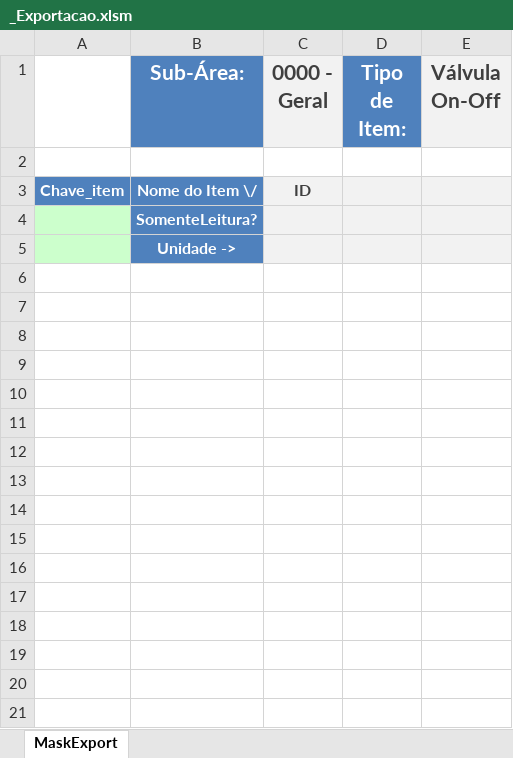
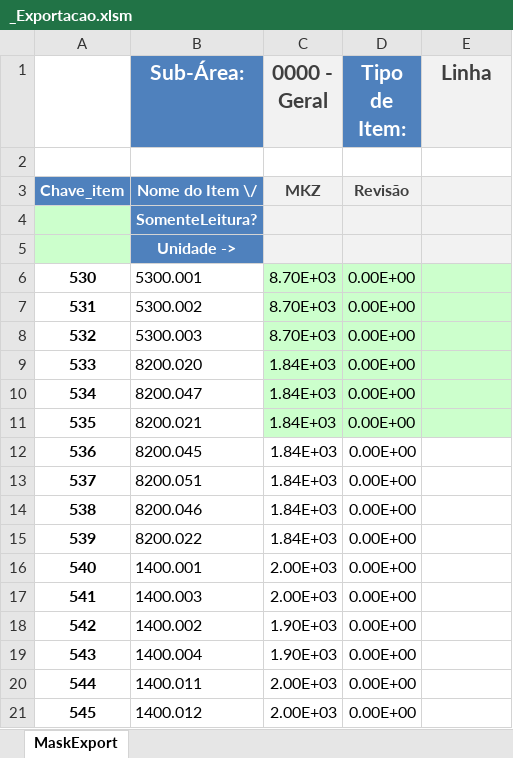
Before and after one commit to rranelli/cpnmv1, an Excel workbook: _Source/_Exportacao.xlsm, sheet MaskExport, drawn as a sheet; only a part is shown; values as stored, in another font and other column widths than the file's, no borders; the diff covers the shown part only; the diff names each change by its address in the sheet, - before the commit and + after, or states it on an @@ line.

```diff
--- a/_Source/_Exportacao.xlsm (sheet MaskExport)
+++ b/_Source/_Exportacao.xlsm (sheet MaskExport)
-E1: Válvula On-Off
+E1: Linha
-C3 (0000 - Geral): ID
+C3 (0000 - Geral): MKZ
-D3 (Tipo de Item:): (empty)
+D3 (Tipo de Item:): Revisão
+row 6: 530 | 5300.001 | 8.70E+03 | 0.00E+00
+row 7: 531 | 5300.002 | 8.70E+03 | 0.00E+00
+row 8: 532 | 5300.003 | 8.70E+03 | 0.00E+00
+row 9: 533 | 8200.020 | 1.84E+03 | 0.00E+00
+row 10: 534 | 8200.047 | 1.84E+03 | 0.00E+00
+row 11: 535 | 8200.021 | 1.84E+03 | 0.00E+00
+row 12: 536 | 8200.045 | 1.84E+03 | 0.00E+00
+row 13: 537 | 8200.051 | 1.84E+03 | 0.00E+00
+row 14: 538 | 8200.046 | 1.84E+03 | 0.00E+00
+row 15: 539 | 8200.022 | 1.84E+03 | 0.00E+00
+row 16: 540 | 1400.001 | 2.00E+03 | 0.00E+00
+row 17: 541 | 1400.003 | 2.00E+03 | 0.00E+00
+row 18: 542 | 1400.002 | 1.90E+03 | 0.00E+00
+row 19: 543 | 1400.004 | 1.90E+03 | 0.00E+00
+row 20: 544 | 1400.011 | 2.00E+03 | 0.00E+00
+row 21: 545 | 1400.012 | 2.00E+03 | 0.00E+00
```
Also changed, not shown: 101 added rows elsewhere in this sheet, 9 other files.
